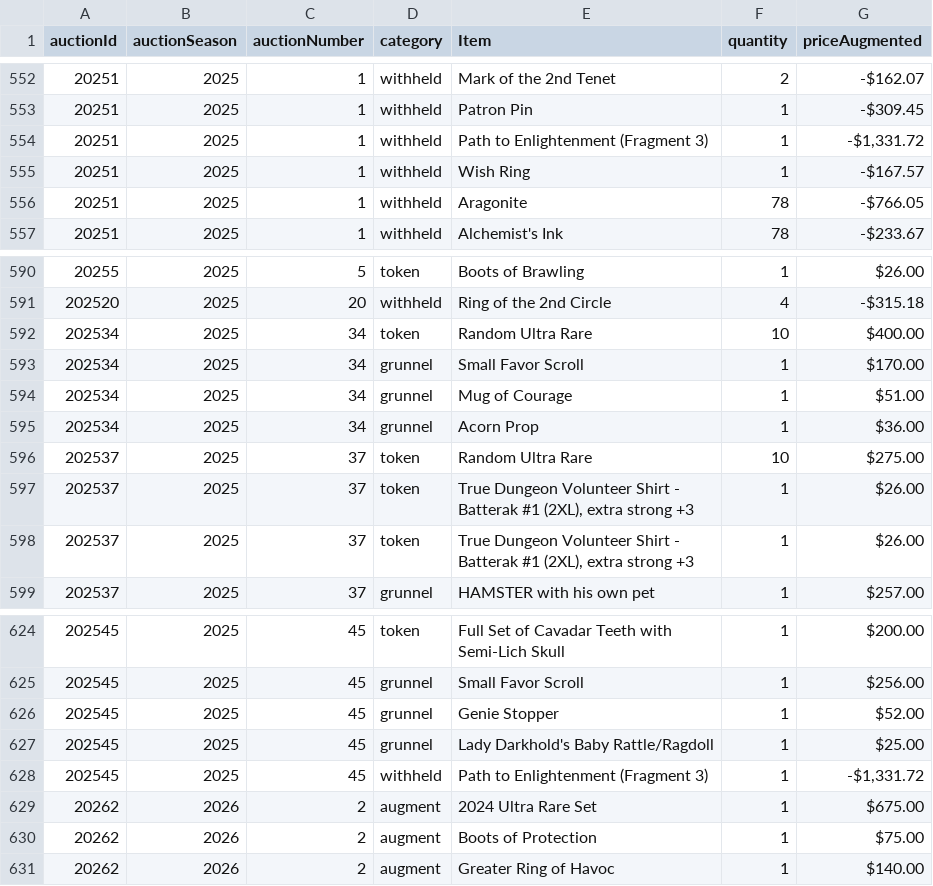
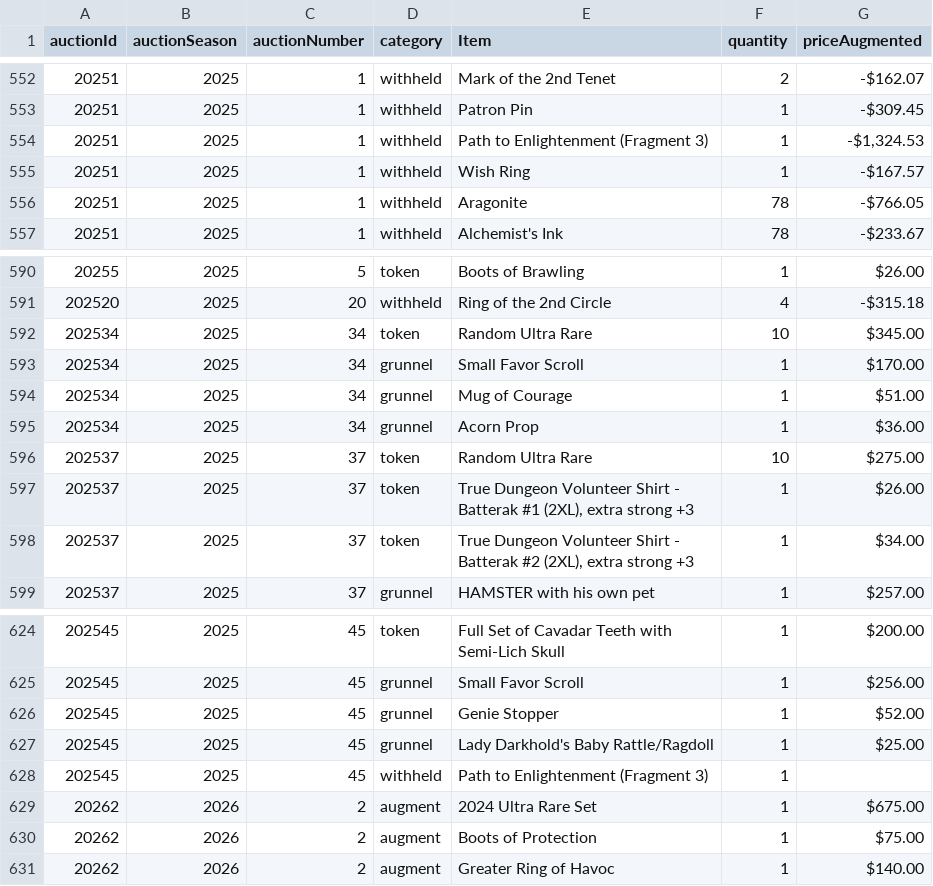
Before and after one commit to mjdomask-jpg/trueDungeonAuctionPrices, a CSV file: public/data/contextItems.csv, drawn as a sheet; only a part is shown, gaps mark what is left out.

Commit message:
Publish from sheet: 4 data files (#113)
* Publish from sheet: 4 data files

  auctionMetadata.csv: 289 -> 289 rows
  prices.csv: 7753 -> 7753 rows
  onyx.csv: 1012 -> 1012 rows
  contextItems.csv: 743 -> 743 rows

Exported by apps-script/publishToSite.gs 2026-08-21.3.

* regenerate the withheld preview

```diff
--- a/public/data/contextItems.csv
+++ b/public/data/contextItems.csv
@@ -553,3 +553,3 @@ auctionId,auctionSeason,auctionNumber,category,Item,quantity,priceAugmented
 20251,2025,1,withheld,Patron Pin,1,-$309.45
-20251,2025,1,withheld,Path to Enlightenment (Fragment 3),1,"-$1,331.72"
+20251,2025,1,withheld,Path to Enlightenment (Fragment 3),1,"-$1,324.53"
 20251,2025,1,withheld,Wish Ring,1,-$167.57
@@ -591,3 +591,3 @@ auctionId,auctionSeason,auctionNumber,category,Item,quantity,priceAugmented
 202520,2025,20,withheld,Ring of the 2nd Circle,4,-$315.18
-202534,2025,34,token,Random Ultra Rare,10,$400.00
+202534,2025,34,token,Random Ultra Rare,10,$345.00
 202534,2025,34,grunnel,Small Favor Scroll,1,$170.00
@@ -597,3 +597,3 @@ auctionId,auctionSeason,auctionNumber,category,Item,quantity,priceAugmented
 202537,2025,37,token,"True Dungeon Volunteer Shirt - Batterak #1 (2XL), extra strong +3",1,$26.00
-202537,2025,37,token,"True Dungeon Volunteer Shirt - Batterak #1 (2XL), extra strong +3",1,$26.00
+202537,2025,37,token,"True Dungeon Volunteer Shirt - Batterak #2 (2XL), extra strong +3",1,$34.00
 202537,2025,37,grunnel,HAMSTER with his own pet	,1,$257.00
@@ -627,3 +627,3 @@ auctionId,auctionSeason,auctionNumber,category,Item,quantity,priceAugmented
 202545,2025,45,grunnel,Lady Darkhold's Baby Rattle/Ragdoll,1,$25.00
-202545,2025,45,withheld,Path to Enlightenment (Fragment 3),1,"-$1,331.72"
+202545,2025,45,withheld,Path to Enlightenment (Fragment 3),1,
 20262,2026,2,augment,2024 Ultra Rare Set,1,$675.00
```
Also changed, not shown: docs/withheld-recompute-preview.csv, public/data/auctionMetadata.csv, 2 other files.
